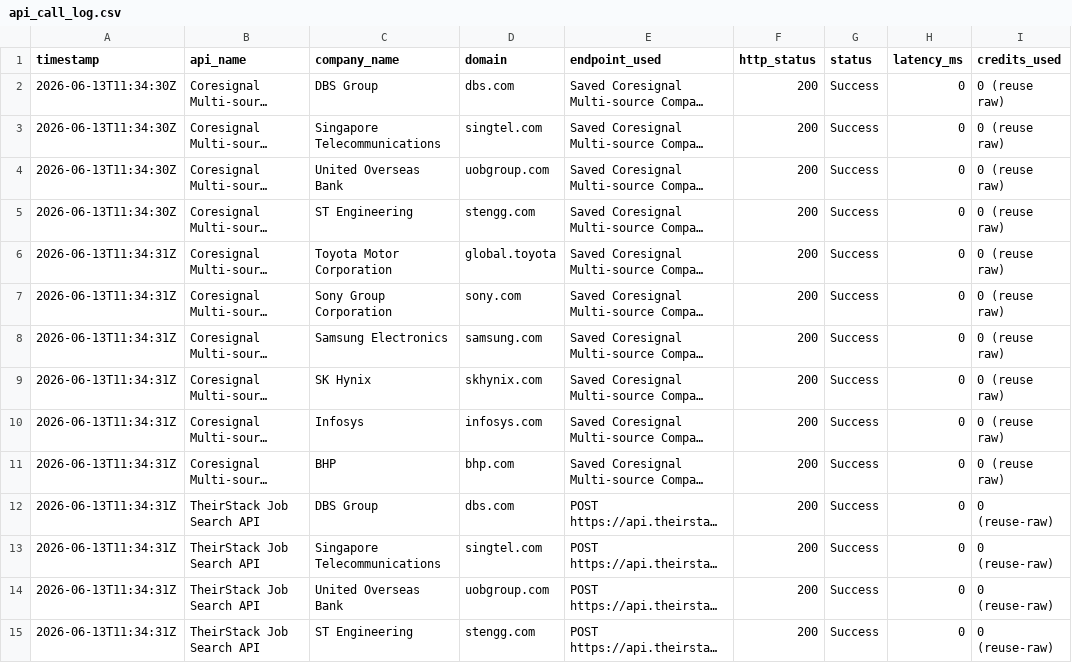
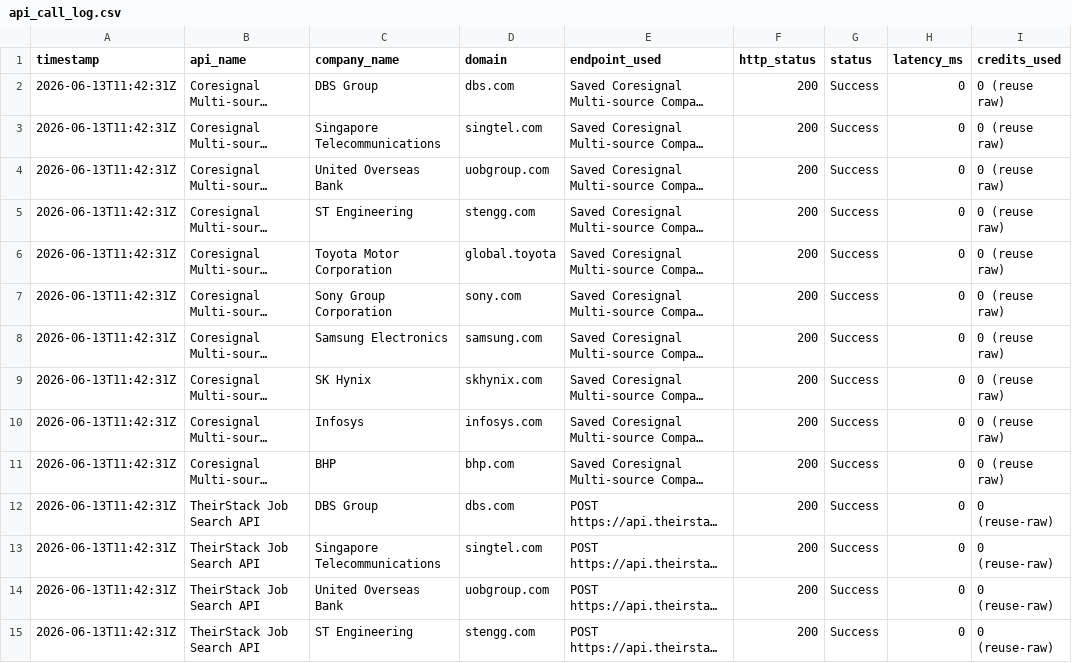
Before and after one commit to haradi880/HPI-Repots-and-Code, a CSV file: JobsHiring/reports/api_call_log.csv, drawn as a sheet; only a part is shown; long unchanged cells end in …; the diff covers the shown part only; the diff names each change by its address in the sheet, - before the commit and + after, or states it on an @@ line.

```diff
--- a/JobsHiring/reports/api_call_log.csv
+++ b/JobsHiring/reports/api_call_log.csv
-A2:A5 (timestamp): 2026-06-13T11:34:30Z
+A2:A5 (timestamp): 2026-06-13T11:42:31Z
-A6:A15 (timestamp): 2026-06-13T11:34:31Z
+A6:A15 (timestamp): 2026-06-13T11:42:31Z
```
Also changed, not shown: 36 edited cells elsewhere in this file, JobsHiring/reports/company_jobs_hiring.csv, JobsHiring/reports/job_detail.csv, 17 other files.
